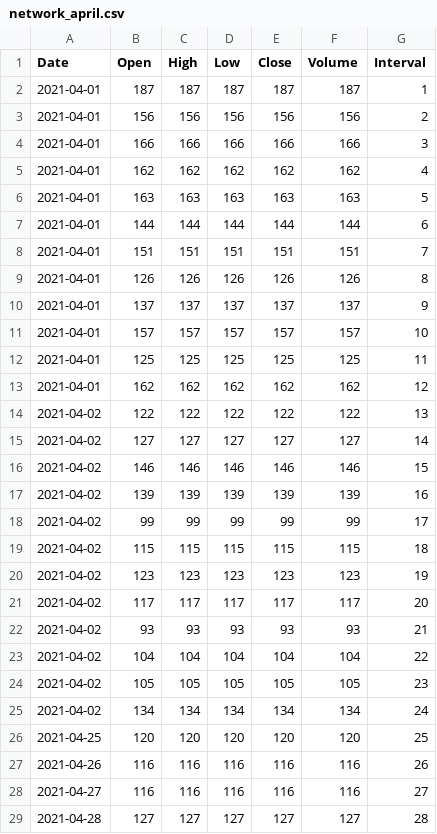
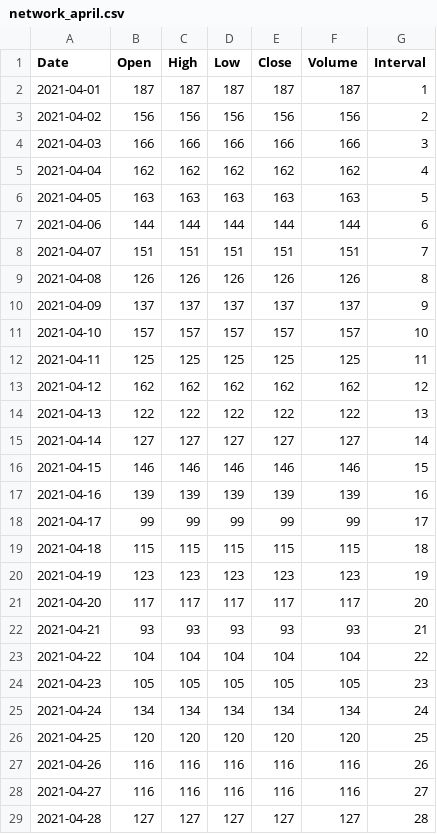
Before and after one commit to pedrogemal/pgc-ti-2021-1, a CSV file: network_april.csv, drawn as a sheet; only a part is shown.

Commit message:
add april info

```diff
--- a/network_april.csv
+++ b/network_april.csv
@@ -2,25 +2,25 @@ Date,Open,High,Low,Close,Volume,Interval
 2021-04-01,187,187,187,187,187,1
-2021-04-01,156,156,156,156,156,2
-2021-04-01,166,166,166,166,166,3
-2021-04-01,162,162,162,162,162,4
-2021-04-01,163,163,163,163,163,5
-2021-04-01,144,144,144,144,144,6
-2021-04-01,151,151,151,151,151,7
-2021-04-01,126,126,126,126,126,8
-2021-04-01,137,137,137,137,137,9
-2021-04-01,157,157,157,157,157,10
-2021-04-01,125,125,125,125,125,11
-2021-04-01,162,162,162,162,162,12
-2021-04-02,122,122,122,122,122,13
-2021-04-02,127,127,127,127,127,14
-2021-04-02,146,146,146,146,146,15
-2021-04-02,139,139,139,139,139,16
-2021-04-02,99,99,99,99,99,17
-2021-04-02,115,115,115,115,115,18
-2021-04-02,123,123,123,123,123,19
-2021-04-02,117,117,117,117,117,20
-2021-04-02,93,93,93,93,93,21
-2021-04-02,104,104,104,104,104,22
-2021-04-02,105,105,105,105,105,23
-2021-04-02,134,134,134,134,134,24
+2021-04-02,156,156,156,156,156,2
+2021-04-03,166,166,166,166,166,3
+2021-04-04,162,162,162,162,162,4
+2021-04-05,163,163,163,163,163,5
+2021-04-06,144,144,144,144,144,6
+2021-04-07,151,151,151,151,151,7
+2021-04-08,126,126,126,126,126,8
+2021-04-09,137,137,137,137,137,9
+2021-04-10,157,157,157,157,157,10
+2021-04-11,125,125,125,125,125,11
+2021-04-12,162,162,162,162,162,12
+2021-04-13,122,122,122,122,122,13
+2021-04-14,127,127,127,127,127,14
+2021-04-15,146,146,146,146,146,15
+2021-04-16,139,139,139,139,139,16
+2021-04-17,99,99,99,99,99,17
+2021-04-18,115,115,115,115,115,18
+2021-04-19,123,123,123,123,123,19
+2021-04-20,117,117,117,117,117,20
+2021-04-21,93,93,93,93,93,21
+2021-04-22,104,104,104,104,104,22
+2021-04-23,105,105,105,105,105,23
+2021-04-24,134,134,134,134,134,24
 2021-04-25,120,120,120,120,120,25
```
